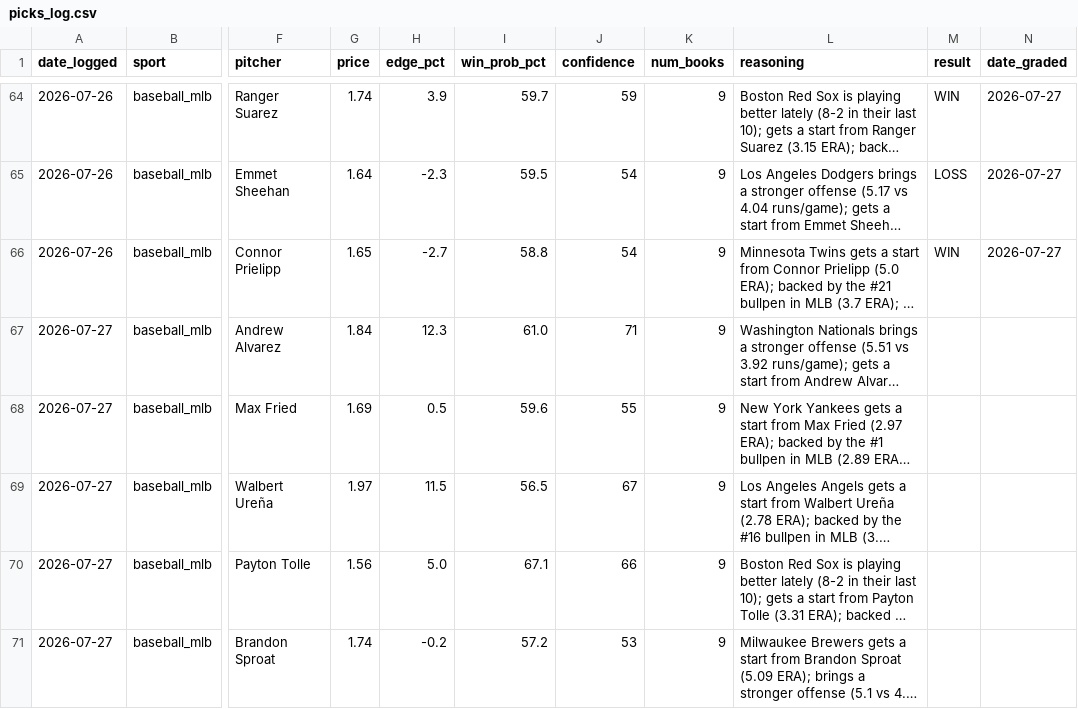
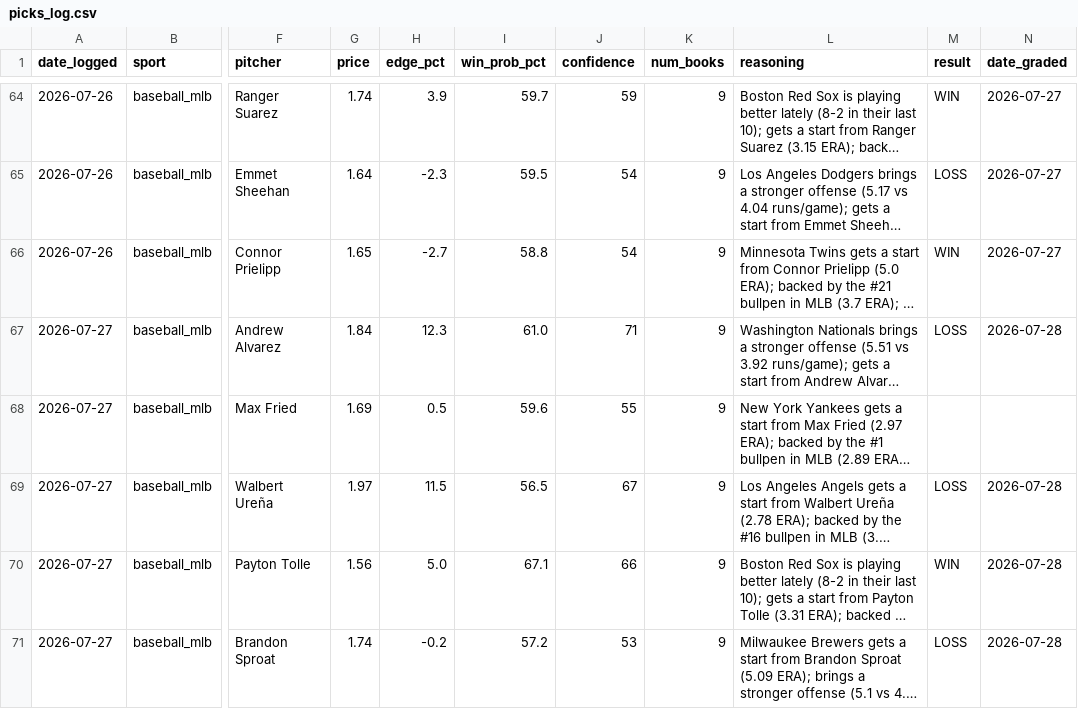
Before and after one commit to alev-12/betting-bot-showcase, a CSV file: picks_log.csv, drawn as a sheet; only a part is shown, gaps mark what is left out; long unchanged cells end in …; the diff names each change by its address in the sheet, - before the commit and + after, or states it on an @@ line.

```diff
--- a/picks_log.csv
+++ b/picks_log.csv
-M67 (result): (empty)
+M67 (result): LOSS
-N67 (date_graded): (empty)
+N67 (date_graded): 2026-07-28
-M69 (result): (empty)
+M69 (result): LOSS
-N69:N71 (date_graded): (empty)
+N69:N71 (date_graded): 2026-07-28
-M70 (result): (empty)
+M70 (result): WIN
-M71 (result): (empty)
+M71 (result): LOSS
```
